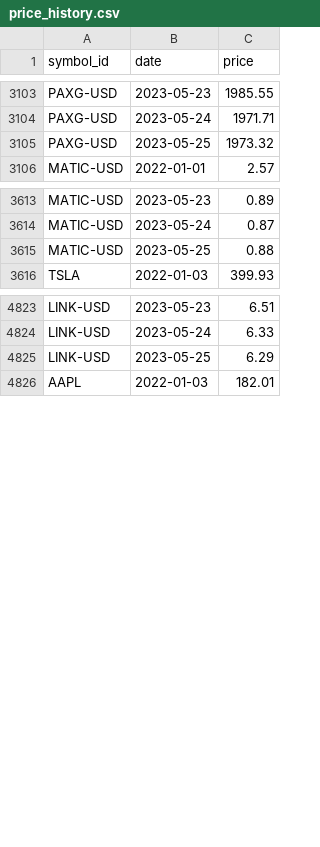
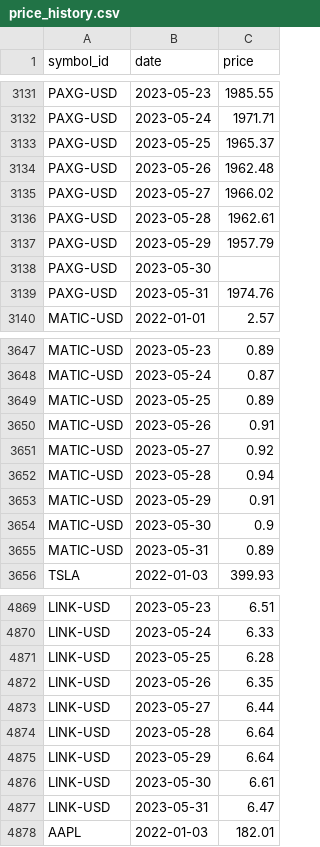
Before and after one commit to majbc1999/Pomocnik-za-trgovanje, a CSV file: Podatki/price_history.csv, drawn as a sheet; only a part is shown, gaps mark what is left out; the diff covers the shown part only.

Commit message:
Popravljen bug pri posodobi_price_history

```diff
--- a/Podatki/price_history.csv
+++ b/Podatki/price_history.csv
@@ -3104,3 +3132,9 @@ PAXG-USD,2023-05-23,1985.55
 PAXG-USD,2023-05-24,1971.71
-PAXG-USD,2023-05-25,1973.32
+PAXG-USD,2023-05-25,1965.37
+PAXG-USD,2023-05-26,1962.48
+PAXG-USD,2023-05-27,1966.02
+PAXG-USD,2023-05-28,1962.61
+PAXG-USD,2023-05-29,1957.79
+PAXG-USD,2023-05-30,
+PAXG-USD,2023-05-31,1974.76
 MATIC-USD,2022-01-01,2.57
@@ -3614,3 +3648,9 @@ MATIC-USD,2023-05-23,0.89
 MATIC-USD,2023-05-24,0.87
-MATIC-USD,2023-05-25,0.88
+MATIC-USD,2023-05-25,0.89
+MATIC-USD,2023-05-26,0.91
+MATIC-USD,2023-05-27,0.92
+MATIC-USD,2023-05-28,0.94
+MATIC-USD,2023-05-29,0.91
+MATIC-USD,2023-05-30,0.9
+MATIC-USD,2023-05-31,0.89
 TSLA,2022-01-03,399.93
@@ -4824,3 +4870,9 @@ LINK-USD,2023-05-23,6.51
 LINK-USD,2023-05-24,6.33
-LINK-USD,2023-05-25,6.29
+LINK-USD,2023-05-25,6.28
+LINK-USD,2023-05-26,6.35
+LINK-USD,2023-05-27,6.44
+LINK-USD,2023-05-28,6.64
+LINK-USD,2023-05-29,6.64
+LINK-USD,2023-05-30,6.61
+LINK-USD,2023-05-31,6.47
 AAPL,2022-01-03,182.01
```
Also changed, not shown: 40 added rows and 3 edited cells elsewhere in this file, Podatki/Posamezni_simboli/BTC-USD.csv, Podatki/Posamezni_simboli/ETH-USD.csv, 13 other files.
